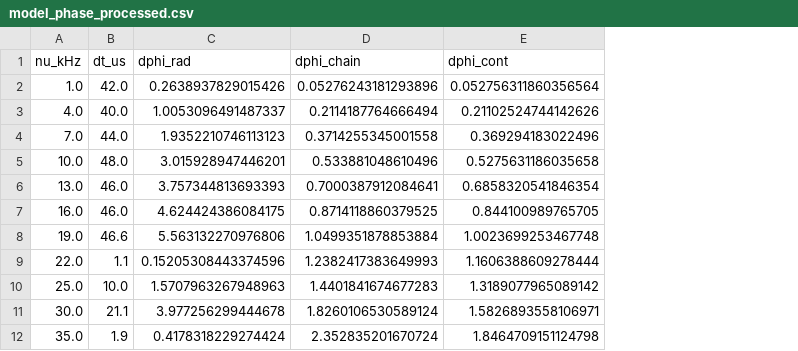
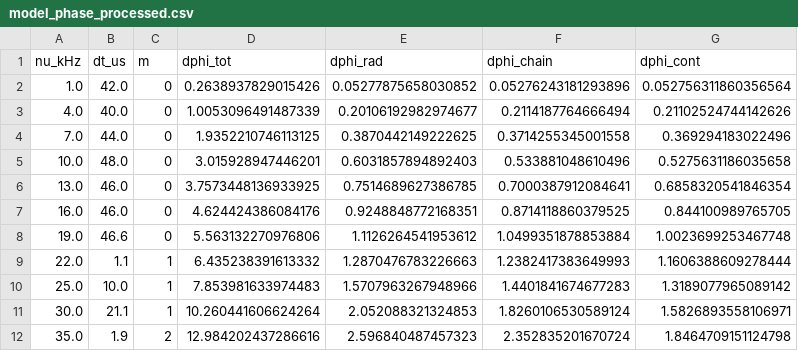
Before and after one commit to duxihw/labs_lpr, a CSV file: 3.7.3/data/processed/model_phase_processed.csv, drawn as a sheet; addresses are those after the commit; the diff names each change by its address in the sheet, - before the commit and + after, or states it on an @@ line.

```diff
--- a/3.7.3/data/processed/model_phase_processed.csv
+++ b/3.7.3/data/processed/model_phase_processed.csv
+column C (m), rows 2-12: 0 | 0 | 0 | 0 | 0 | 0 | 0 | 1 | 1 | 1 | 2
+column D (dphi_tot), rows 2-12: 0.2638937829015426 | 1.0053096491487339 | 1.9352210746113125 | 3.015928947446201 | 3.7573448136933925 | 4.624424386084176 | 5.563132270976806 | 6.435238391613332 | 7.853981633974483 | 10.260441606624264 | 12.984202437286616
-E2 (dphi_rad): 0.2638937829015426
+E2 (dphi_rad): 0.05277875658030852
-E3 (dphi_rad): 1.0053096491487337
+E3 (dphi_rad): 0.20106192982974677
-E4 (dphi_rad): 1.9352210746113123
+E4 (dphi_rad): 0.3870442149222625
-E5 (dphi_rad): 3.015928947446201
+E5 (dphi_rad): 0.6031857894892403
-E6 (dphi_rad): 3.757344813693393
+E6 (dphi_rad): 0.7514689627386785
-E7 (dphi_rad): 4.624424386084175
+E7 (dphi_rad): 0.9248848772168351
-E8 (dphi_rad): 5.563132270976806
+E8 (dphi_rad): 1.1126264541953612
-E9 (dphi_rad): 0.15205308443374596
+E9 (dphi_rad): 1.2870476783226663
-E10 (dphi_rad): 1.5707963267948963
+E10 (dphi_rad): 1.5707963267948966
-E11 (dphi_rad): 3.977256299444678
+E11 (dphi_rad): 2.052088321324853
-E12 (dphi_rad): 0.4178318229274424
+E12 (dphi_rad): 2.596840487457323
```
Also changed, not shown: 3.7.3/data/processed/cable_res_sine_matched.csv, 3.7.3/data/processed/fit_results.csv, 23 other files.
